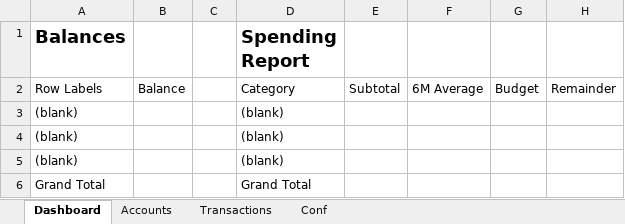
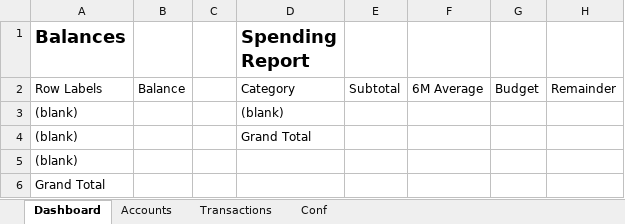
Before and after one commit to manuelravila/ExMint, an Excel workbook: excel_addin/template_generator/template.xlsm, sheet Dashboard, drawn as a sheet; only a part is shown; values as stored, in another font and other column widths than the file's, no borders; conditional formats and table styles not drawn; the diff names each change by its address in the sheet, - before the commit and + after, or states it on an @@ line.

Commit message:
Updated template

```diff
--- a/excel_addin/template_generator/template.xlsm (sheet Dashboard)
+++ b/excel_addin/template_generator/template.xlsm (sheet Dashboard)
-D4 (Spending Report): (blank)
+D4 (Spending Report): Grand Total
-D5 (Spending Report): (blank)
+D5 (Spending Report): (empty)
-D6 (Spending Report): Grand Total
+D6 (Spending Report): (empty)
```
Also changed, not shown: 3 other files.
